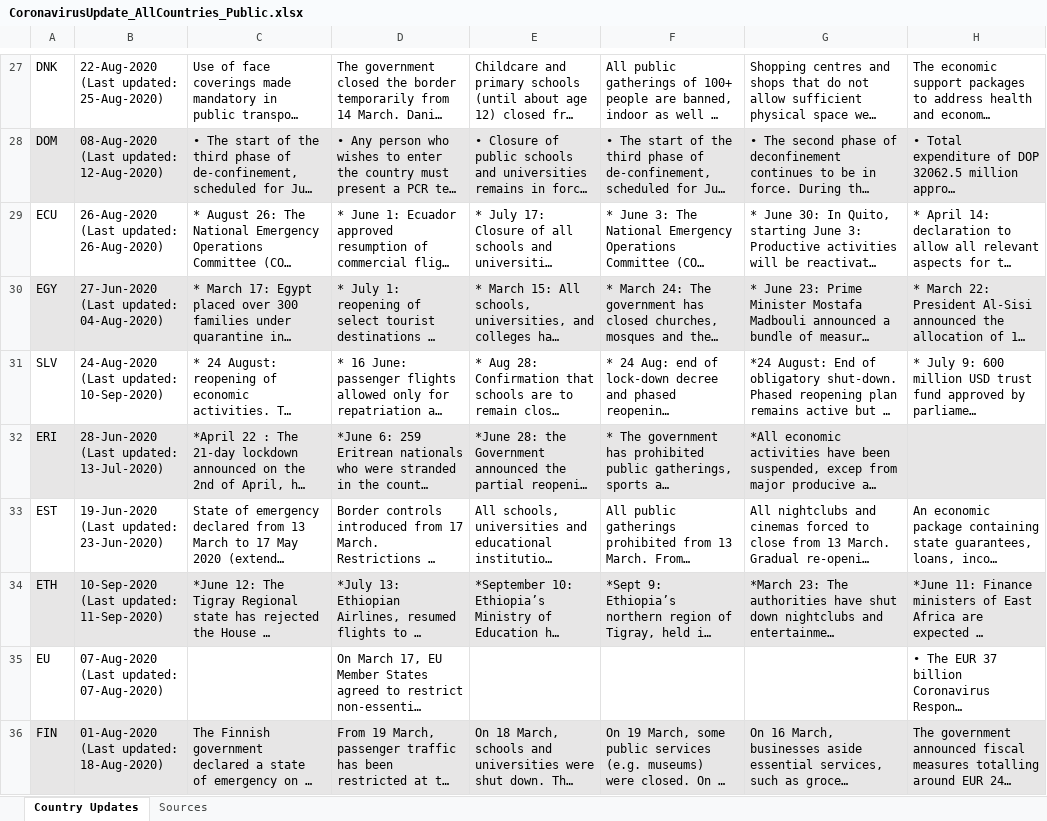
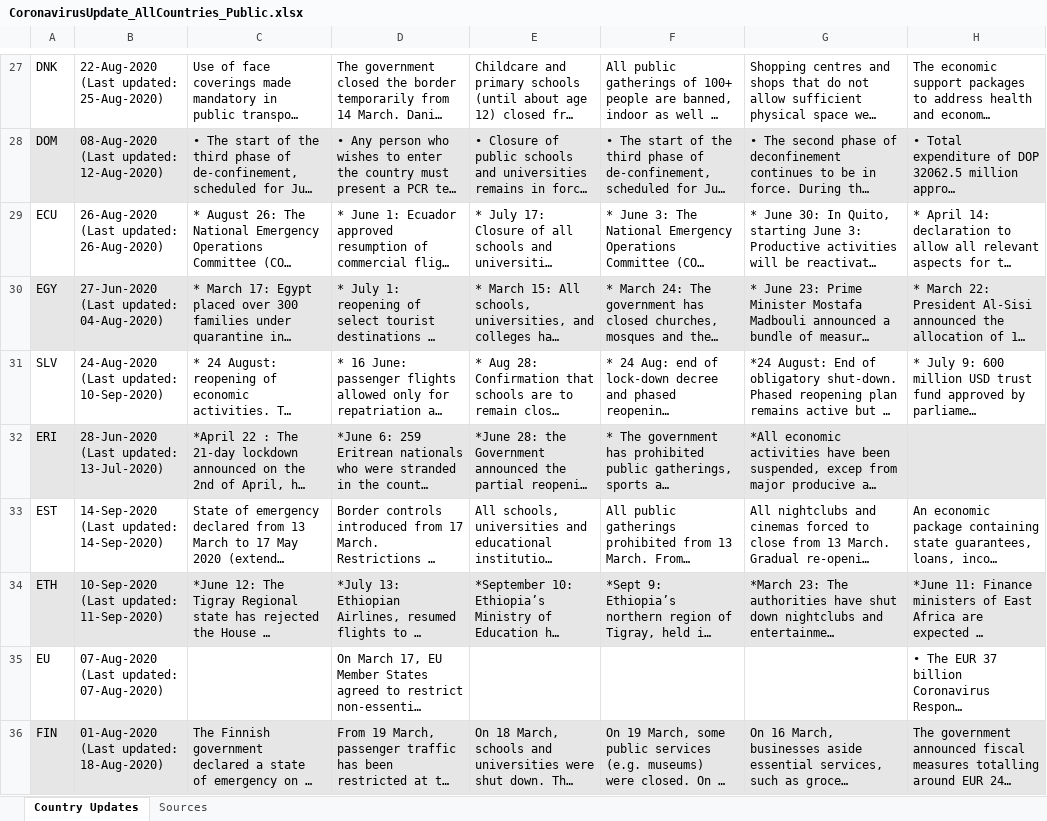
Before and after one commit to oecd/OECD-covid-action-map, an Excel workbook: data/CoronavirusUpdate_AllCountries_Public.xlsx, sheet Country Updates, drawn as a sheet; only a part is shown, gaps mark what is left out; long unchanged cells end in …; values as stored, in another font and other column widths than the file's, no borders; the diff covers the shown part only; the diff names each change by its address in the sheet, - before the commit and + after, or states it on an @@ line.

Commit message:
:sparkles: Daily update of covid19 tracker data files

```diff
--- a/data/CoronavirusUpdate_AllCountries_Public.xlsx (sheet Country Updates)
+++ b/data/CoronavirusUpdate_AllCountries_Public.xlsx (sheet Country Updates)
-B33: 19-Jun-2020 (Last updated: 23-Jun-2020)
+B33: 14-Sep-2020 (Last updated: 14-Sep-2020)
```
Also changed, not shown: 17 edited cells elsewhere in this sheet, 1 other file.
